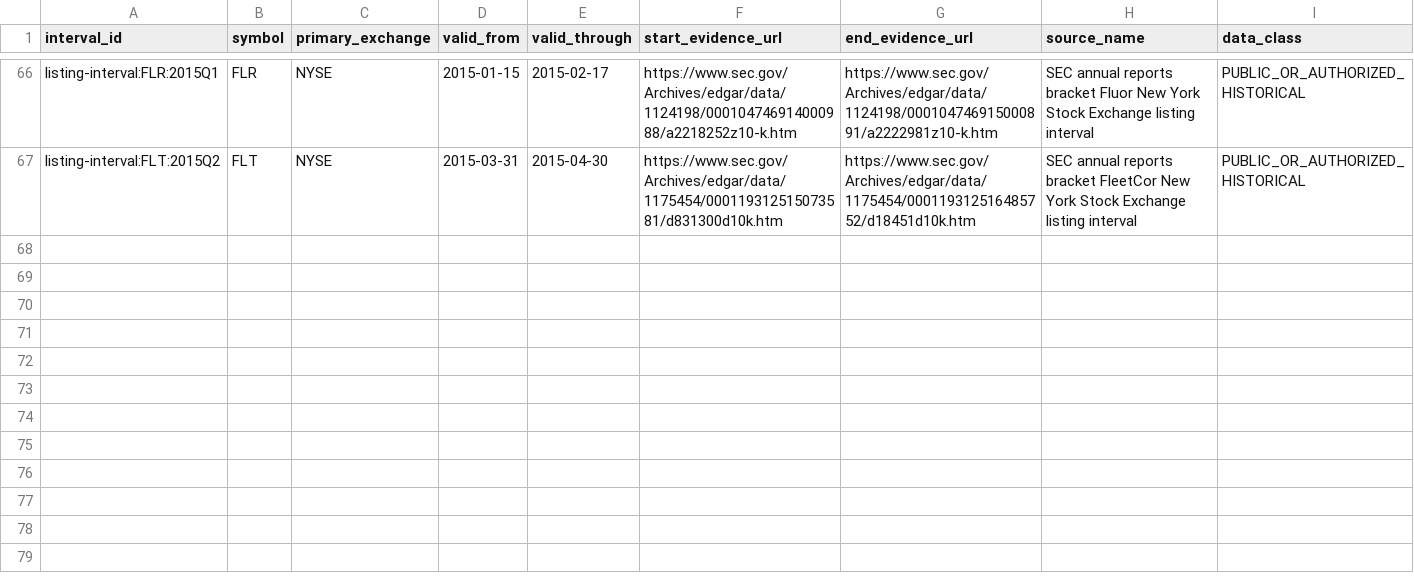
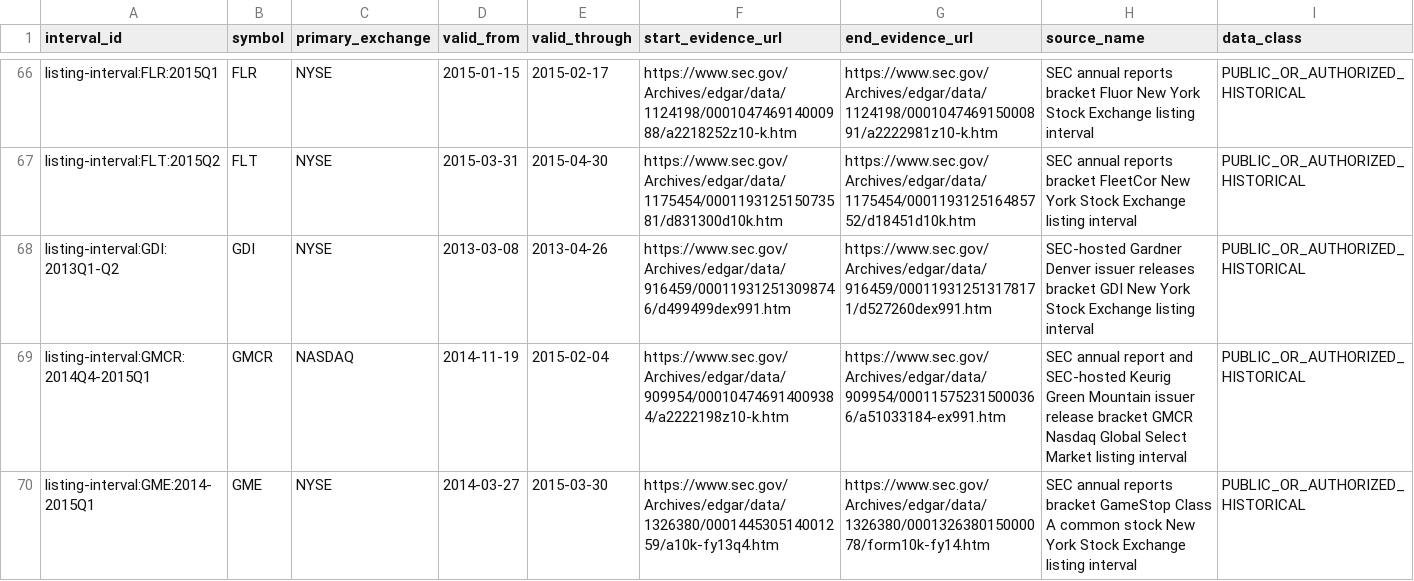
Before and after one commit to P00NSMASHER/github-value-hunt-ledger, a CSV file: historical_mnpi/real_corpus/listing_interval_evidence.csv, drawn as a sheet; only a part is shown, gaps mark what is left out.

Commit message:
MNPI G2 batch 21: add GDI GMCR GME listing intervals

```diff
--- a/historical_mnpi/real_corpus/listing_interval_evidence.csv
+++ b/historical_mnpi/real_corpus/listing_interval_evidence.csv
@@ -67 +67,4 @@ listing-interval:FLR:2015Q1,FLR,NYSE,2015-01-15,2015-02-17,https://www.sec.gov/A
 listing-interval:FLT:2015Q2,FLT,NYSE,2015-03-31,2015-04-30,https://www.sec.gov/Archives/edgar/data/1175454/000119312515073581/d831300d10k.htm,https://www.sec.gov/Archives/edgar/data/1175454/000119312516485752/d18451d10k.htm,SEC annual reports bracket FleetCor New York Stock Exchange listing interval,PUBLIC_OR_AUTHORIZED_HISTORICAL
+listing-interval:GDI:2013Q1-Q2,GDI,NYSE,2013-03-08,2013-04-26,https://www.sec.gov/Archives/edgar/data/916459/000119312513098746/d499499dex991.htm,https://www.sec.gov/Archives/edgar/data/916459/000119312513178171/d527260dex991.htm,SEC-hosted Gardner Denver issuer releases bracket GDI New York Stock Exchange listing interval,PUBLIC_OR_AUTHORIZED_HISTORICAL
+listing-interval:GMCR:2014Q4-2015Q1,GMCR,NASDAQ,2014-11-19,2015-02-04,https://www.sec.gov/Archives/edgar/data/909954/000104746914009384/a2222198z10-k.htm,https://www.sec.gov/Archives/edgar/data/909954/000115752315000366/a51033184-ex991.htm,SEC annual report and SEC-hosted Keurig Green Mountain issuer release bracket GMCR Nasdaq Global Select Market listing interval,PUBLIC_OR_AUTHORIZED_HISTORICAL
+listing-interval:GME:2014-2015Q1,GME,NYSE,2014-03-27,2015-03-30,https://www.sec.gov/Archives/edgar/data/1326380/000144530514001259/a10k-fy13q4.htm,https://www.sec.gov/Archives/edgar/data/1326380/000132638015000078/form10k-fy14.htm,SEC annual reports bracket GameStop Class A common stock New York Stock Exchange listing interval,PUBLIC_OR_AUTHORIZED_HISTORICAL
```
